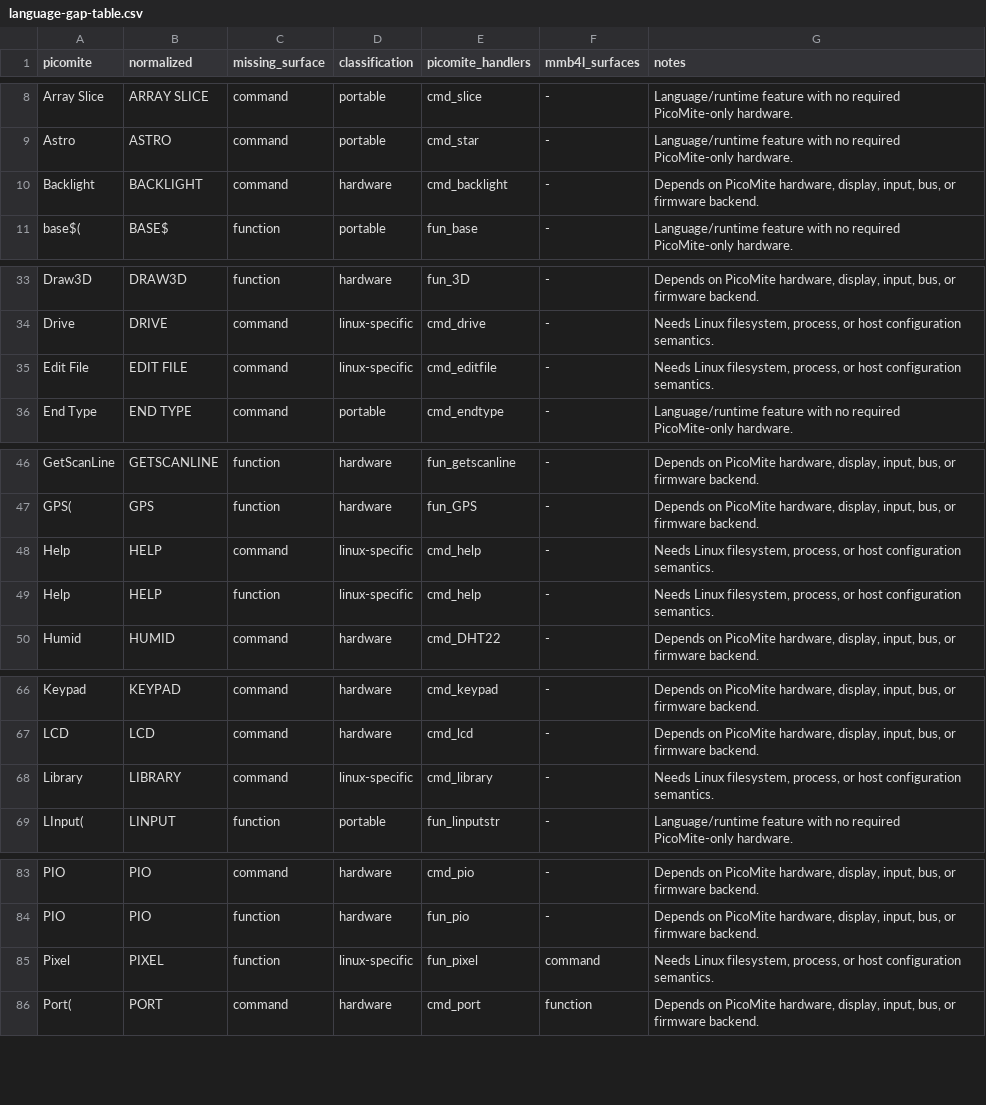
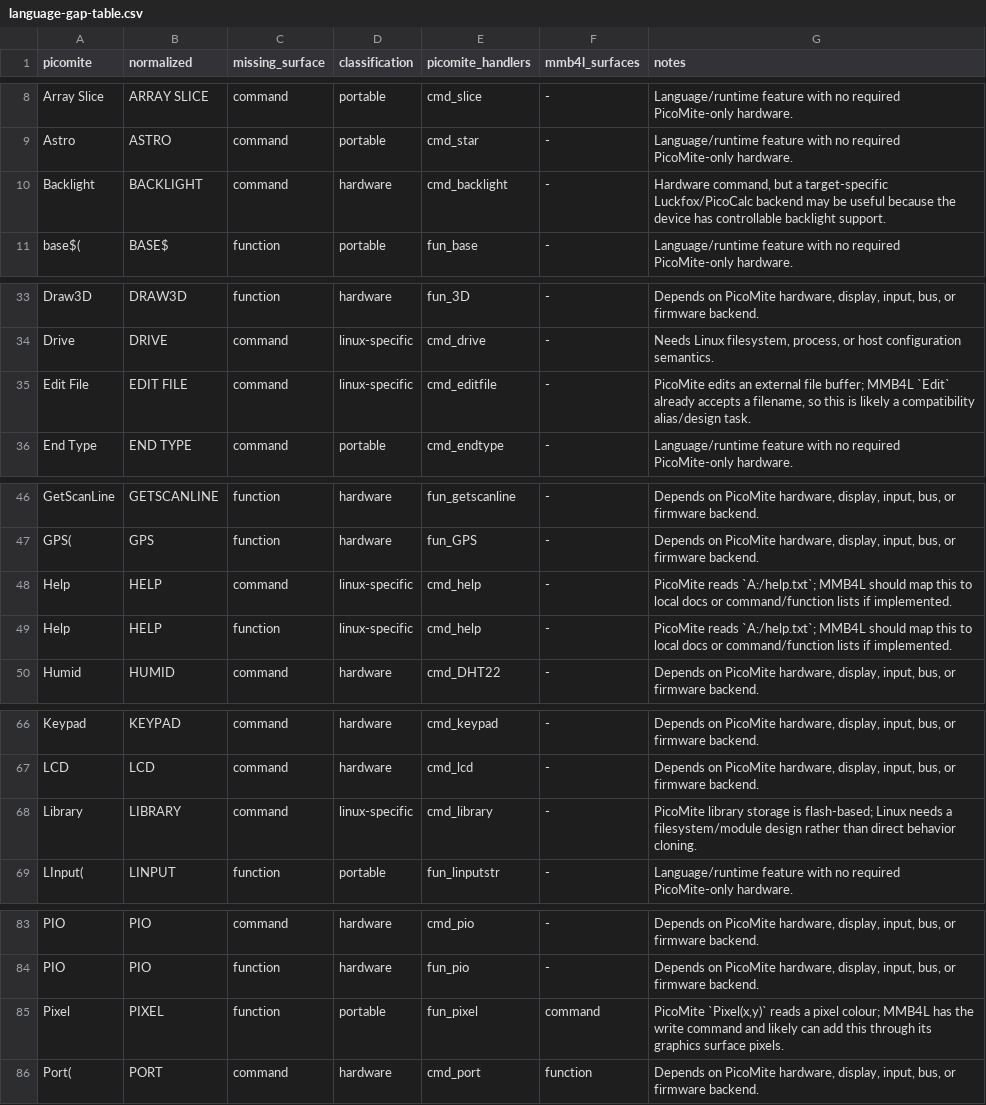
Before and after one commit to neusse/mmb4l-language-v6, a CSV file: docs/generated/language-gap-table.csv, drawn as a sheet; only a part is shown, gaps mark what is left out; the diff covers the shown part only.

```diff
--- a/docs/generated/language-gap-table.csv
+++ b/docs/generated/language-gap-table.csv
@@ -9,3 +9,3 @@ Array Slice,ARRAY SLICE,command,portable,cmd_slice,-,Language/runtime feature wi
 Astro,ASTRO,command,portable,cmd_star,-,Language/runtime feature with no required PicoMite-only hardware.
-Backlight,BACKLIGHT,command,hardware,cmd_backlight,-,"Depends on PicoMite hardware, display, input, bus, or firmware backend."
+Backlight,BACKLIGHT,command,hardware,cmd_backlight,-,"Hardware command, but a target-specific Luckfox/PicoCalc backend may be useful because the device has controllable backlight support."
 base$(,BASE$,function,portable,fun_base,-,Language/runtime feature with no required PicoMite-only hardware.
@@ -34,3 +34,3 @@ Draw3D,DRAW3D,function,hardware,fun_3D,-,"Depends on PicoMite hardware, display,
 Drive,DRIVE,command,linux-specific,cmd_drive,-,"Needs Linux filesystem, process, or host configuration semantics."
-Edit File,EDIT FILE,command,linux-specific,cmd_editfile,-,"Needs Linux filesystem, process, or host configuration semantics."
+Edit File,EDIT FILE,command,linux-specific,cmd_editfile,-,"PicoMite edits an external file buffer; MMB4L `Edit` already accepts a filename, so this is likely a compatibility alias/design task."
 End Type,END TYPE,command,portable,cmd_endtype,-,Language/runtime feature with no required PicoMite-only hardware.
@@ -47,4 +47,4 @@ GetScanLine,GETSCANLINE,function,hardware,fun_getscanline,-,"Depends on PicoMite
 GPS(,GPS,function,hardware,fun_GPS,-,"Depends on PicoMite hardware, display, input, bus, or firmware backend."
-Help,HELP,command,linux-specific,cmd_help,-,"Needs Linux filesystem, process, or host configuration semantics."
-Help,HELP,function,linux-specific,cmd_help,-,"Needs Linux filesystem, process, or host configuration semantics."
+Help,HELP,command,linux-specific,cmd_help,-,PicoMite reads `A:/help.txt`; MMB4L should map this to local docs or command/function lists if implemented.
+Help,HELP,function,linux-specific,cmd_help,-,PicoMite reads `A:/help.txt`; MMB4L should map this to local docs or command/function lists if implemented.
 Humid,HUMID,command,hardware,cmd_DHT22,-,"Depends on PicoMite hardware, display, input, bus, or firmware backend."
@@ -67,3 +67,3 @@ Keypad,KEYPAD,command,hardware,cmd_keypad,-,"Depends on PicoMite hardware, displ
 LCD,LCD,command,hardware,cmd_lcd,-,"Depends on PicoMite hardware, display, input, bus, or firmware backend."
-Library,LIBRARY,command,linux-specific,cmd_library,-,"Needs Linux filesystem, process, or host configuration semantics."
+Library,LIBRARY,command,linux-specific,cmd_library,-,PicoMite library storage is flash-based; Linux needs a filesystem/module design rather than direct behavior cloning.
 LInput(,LINPUT,function,portable,fun_linputstr,-,Language/runtime feature with no required PicoMite-only hardware.
@@ -84,3 +84,3 @@ PIO,PIO,command,hardware,cmd_pio,-,"Depends on PicoMite hardware, display, input
 PIO,PIO,function,hardware,fun_pio,-,"Depends on PicoMite hardware, display, input, bus, or firmware backend."
-Pixel,PIXEL,function,linux-specific,fun_pixel,command,"Needs Linux filesystem, process, or host configuration semantics."
+Pixel,PIXEL,function,portable,fun_pixel,command,"PicoMite `Pixel(x,y)` reads a pixel colour; MMB4L has the write command and likely can add this through its graphics surface pixels."
 Port(,PORT,command,hardware,cmd_port,function,"Depends on PicoMite hardware, display, input, bus, or firmware backend."
```
Also changed, not shown: 4 edited cells elsewhere in this file, docs/generated/language-surface-mmb4l.csv, docs/generated/language-surface-picomite-v6.csv, 3 other files.
